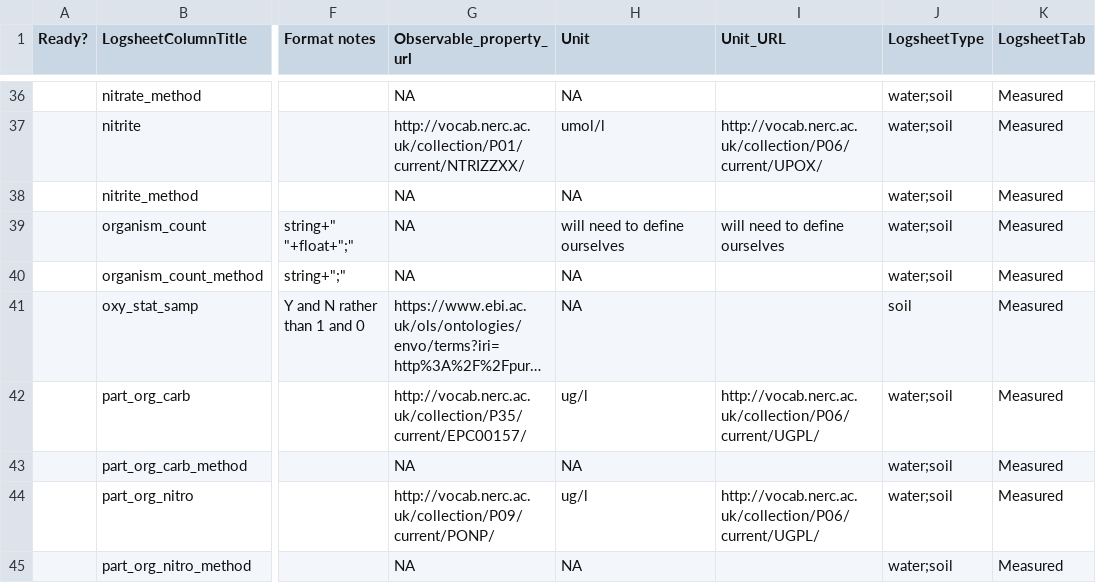
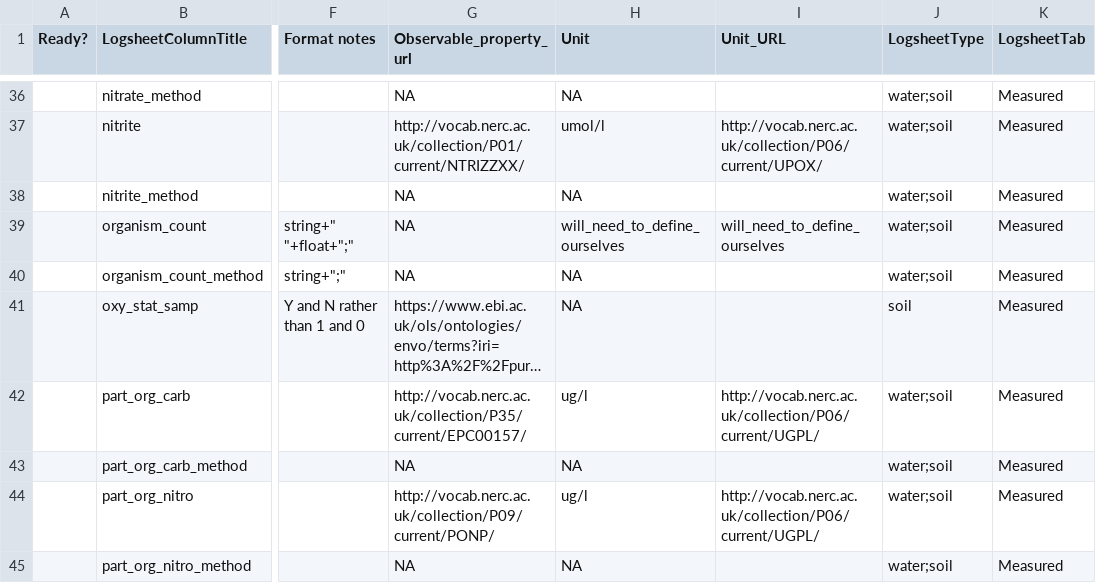
Before and after one commit to emo-bon/observatory-profile, a CSV file: logsheet_schema_extended.csv, drawn as a sheet; only a part is shown, gaps mark what is left out; long unchanged cells end in …; the diff names each change by its address in the sheet, - before the commit and + after, or states it on an @@ line.

Commit message:
turn into serializable uri

```diff
--- a/logsheet_schema_extended.csv
+++ b/logsheet_schema_extended.csv
-H39 (Unit): will need to define ourselves
+H39 (Unit): will_need_to_define_ourselves
-I39 (Unit_URL): will need to define ourselves
+I39 (Unit_URL): will_need_to_define_ourselves
```
